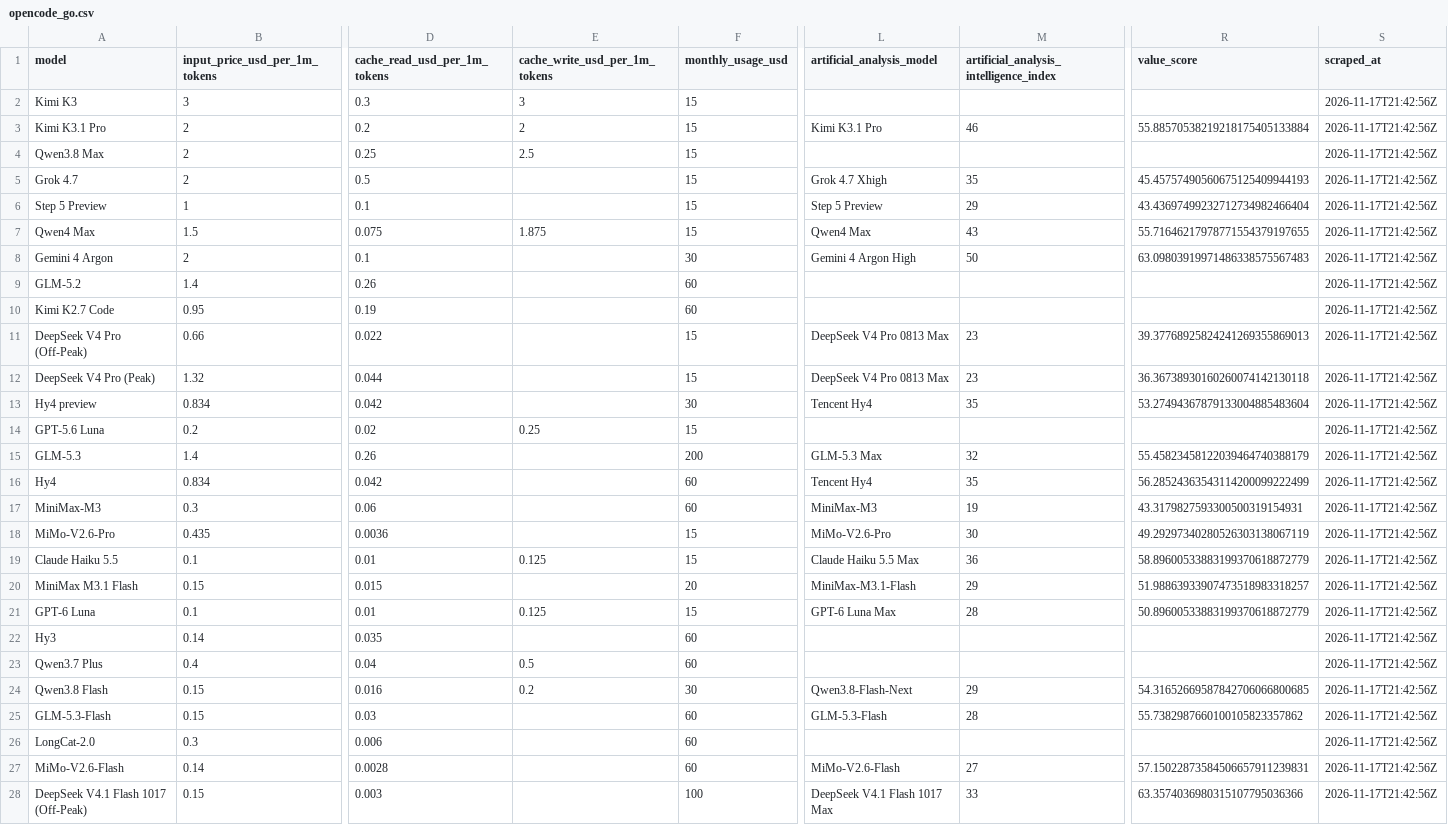
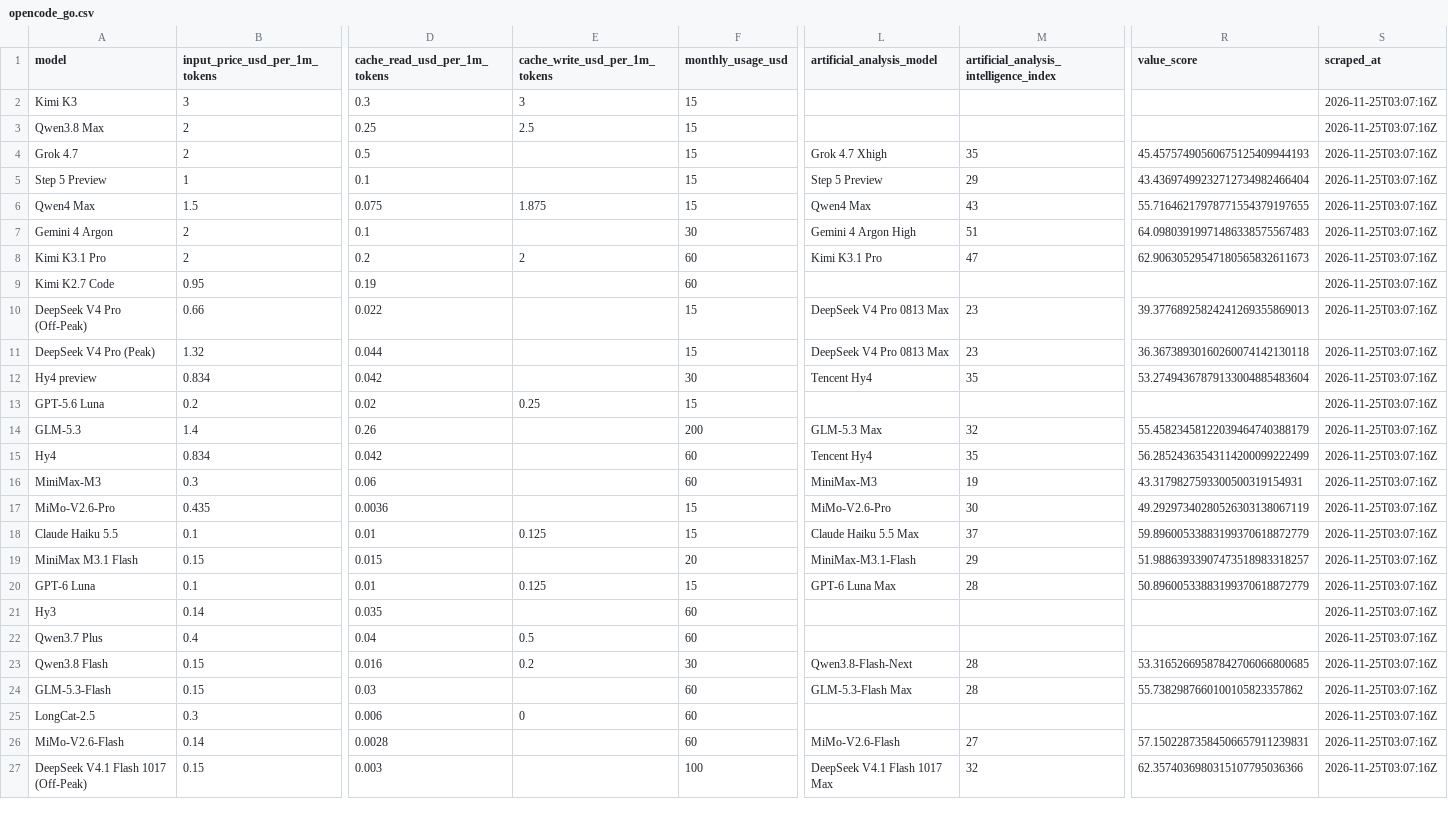
Before and after one commit to joe-salamy/llm-comparison, a CSV file: data/opencode_go.csv, drawn as a sheet; only a part is shown, gaps mark what is left out; removed rows and columns are numbered as before the commit, all else as after; rows hold the shown columns only; the diff covers the shown part only; the diff names each change by its address in the sheet, - before the commit and + after, or states it on an @@ line.

```diff
--- a/data/opencode_go.csv
+++ b/data/opencode_go.csv
-S2 (scraped_at): 2026-11-17T21:42:56Z
+S2 (scraped_at): 2026-11-25T03:07:16Z
-row 3: Kimi K3.1 Pro | 2 | 0.2 | 2 | 15 | Kimi K3.1 Pro | 46 | 55.88570538219218175405133884 | 2026-11-17T21:42:56Z
-S3:S7 (scraped_at): 2026-11-17T21:42:56Z
+S3:S7 (scraped_at): 2026-11-25T03:07:16Z
-M7: 50
+M7: 51
-R7 (value_score): 63.09803919971486338575567483
+R7 (value_score): 64.09803919971486338575567483
-row 9: GLM-5.2 | 1.4 | 0.26 |  | 60 |  |  |  | 2026-11-17T21:42:56Z
+row 8: Kimi K3.1 Pro | 2 | 0.2 | 2 | 60 | Kimi K3.1 Pro | 47 | 62.90630529547180565832611673 | 2026-11-25T03:07:16Z
-S9:S27 (scraped_at): 2026-11-17T21:42:56Z
+S9:S27 (scraped_at): 2026-11-25T03:07:16Z
-M18: 36
+M18: 37
-R18 (value_score): 58.89600533883199370618872779
+R18 (value_score): 59.89600533883199370618872779
-M23: 29
+M23: 28
-R23 (value_score): 54.31652669587842706066800685
+R23 (value_score): 53.31652669587842706066800685
-L24 (artificial_analysis_model): GLM-5.3-Flash
+L24 (artificial_analysis_model): GLM-5.3-Flash Max
-A25 (model): LongCat-2.0
+A25 (model): LongCat-2.5
-E25 (cache_write_usd_per_1m_tokens): (empty)
+E25 (cache_write_usd_per_1m_tokens): 0
-M27: 33
+M27: 32
-R27 (value_score): 63.3574036980315107795036366
+R27 (value_score): 62.3574036980315107795036366
```
Also changed, not shown: 1 added row, 1 removed row and 8 edited cells elsewhere in this file, data/results.csv, 2 other files.
